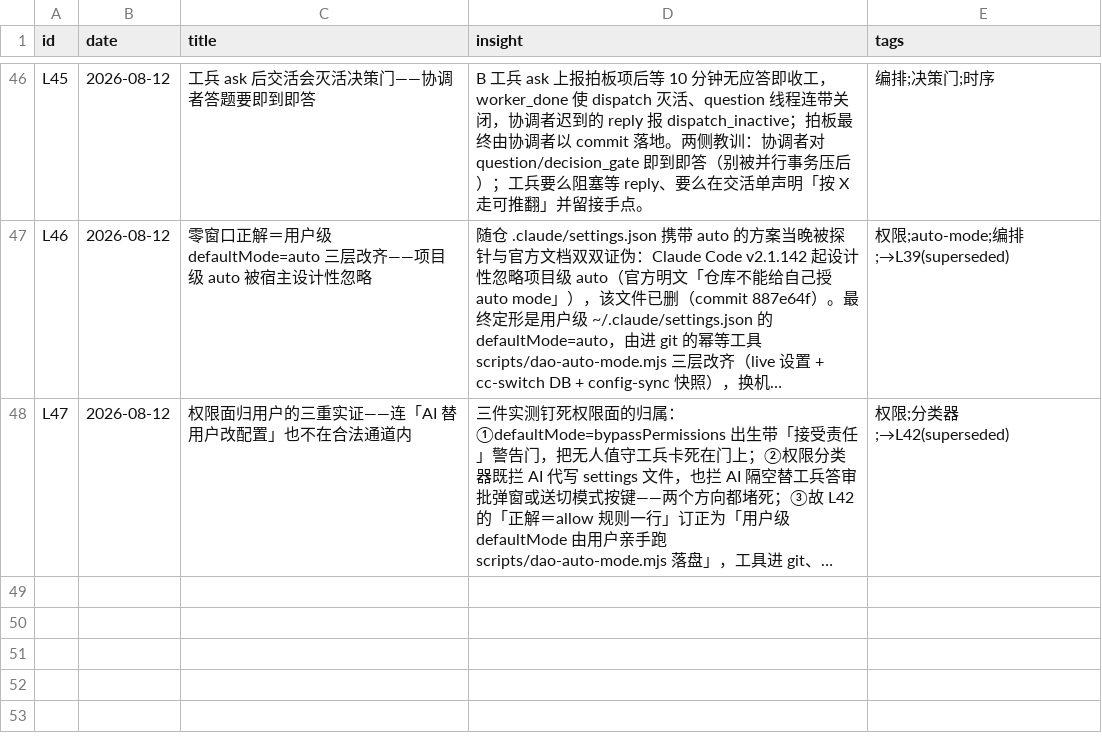
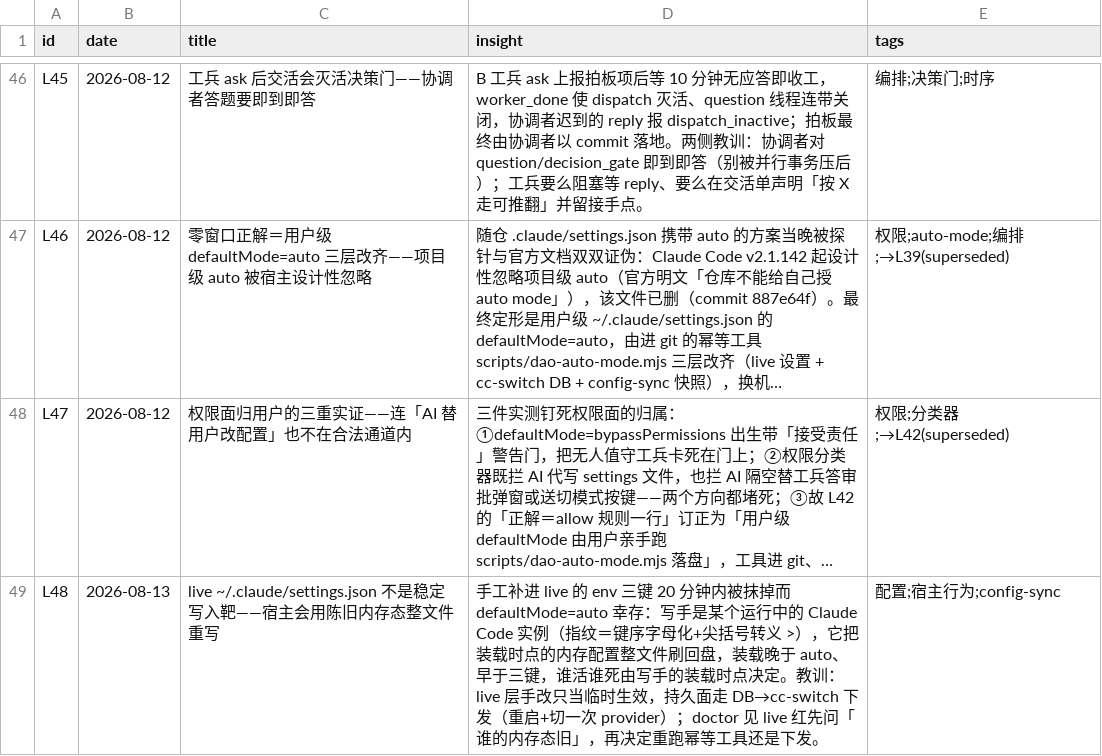
Before and after one commit to thoerwink8/windsurf-dao, a CSV file: docs/evolution/evolution-lessons.csv, drawn as a sheet; only a part is shown, gaps mark what is left out; long unchanged cells end in …; the diff names each change by its address in the sheet, - before the commit and + after, or states it on an @@ line.

```diff
--- a/docs/evolution/evolution-lessons.csv
+++ b/docs/evolution/evolution-lessons.csv
+row 49: L48 | 2026-08-13 | live ~/.claude/settings.json 不是稳定写入靶——宿主会用陈旧内存态整文件重写 | 手工补进 live 的 env 三键 20 分钟内被抹掉而 defaultMode=auto 幸存：写手是某个运行中的 Claude Code 实例（指纹＝键序字母化+尖括号转义 >），它把装载时点的内存配置整文件刷回盘，装载晚于 auto、早于三键，谁活谁死由写手的装载时点决定。教训：live 层手改只当临时生效，持久面走 DB→cc-switch 下发（重启+切一次 provider）；doctor 见 live 红先问「谁的内存态旧」，再决定重跑幂等工具还是下发。 | 配置;宿主行为;config-sync
```
